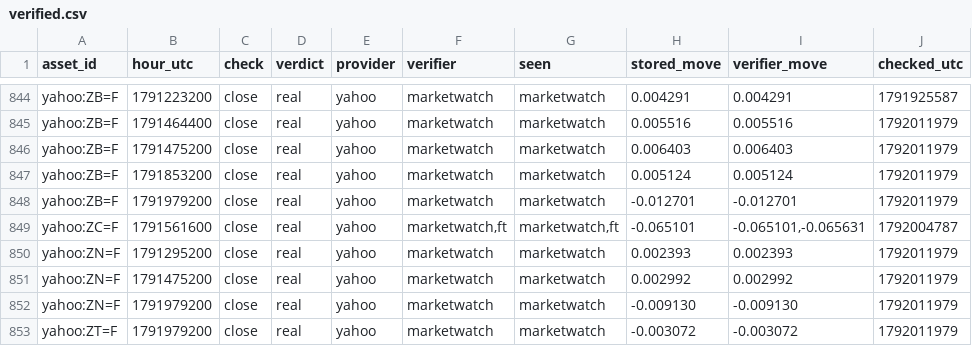
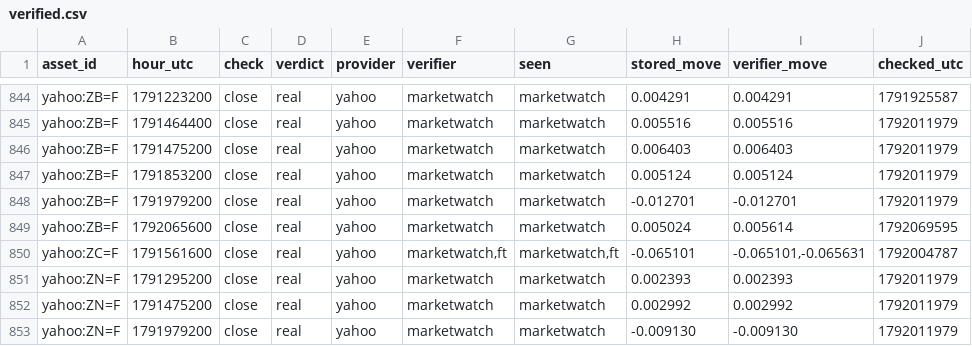
Before and after one commit to conjuror123/Market-alert-old, a CSV file: data/jump/verified.csv, drawn as a sheet; only a part is shown, gaps mark what is left out; the shorter side is filled out with more unchanged rows.

```diff
--- a/data/jump/verified.csv
+++ b/data/jump/verified.csv
@@ -848,2 +848,3 @@ yahoo:ZB=F,1791853200,close,real,yahoo,marketwatch,marketwatch,0.005124,0.005124
 yahoo:ZB=F,1791979200,close,real,yahoo,marketwatch,marketwatch,-0.012701,-0.012701,1792011979
+yahoo:ZB=F,1792065600,close,real,yahoo,marketwatch,marketwatch,0.005024,0.005614,1792069595
 yahoo:ZC=F,1791561600,close,real,yahoo,"marketwatch,ft","marketwatch,ft",-0.065101,"-0.065101,-0.065631",1792004787
```
Also changed, not shown: data/jump/usage/hourly.csv, 1 other file.
